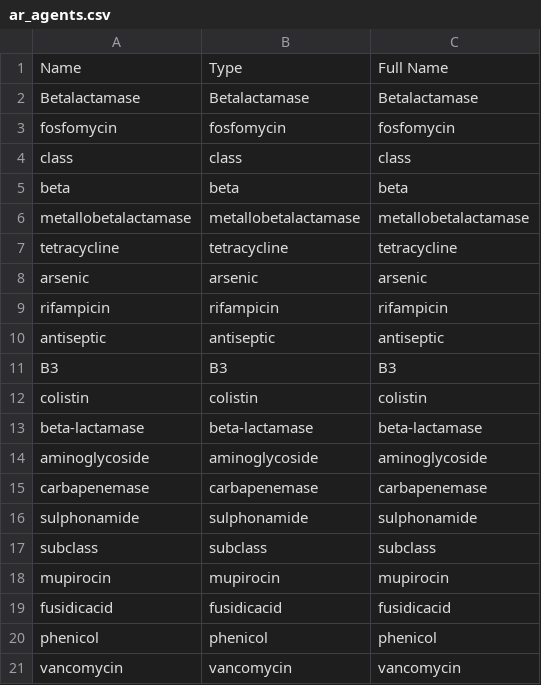
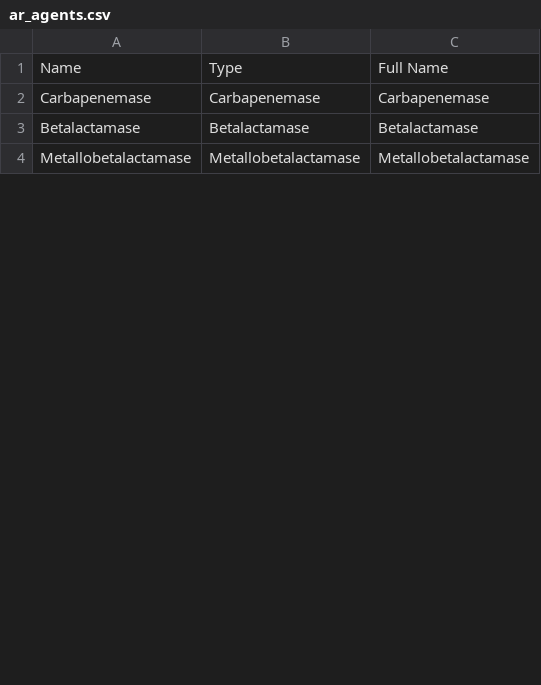
Before and after one commit to pathogenwatch-oss/amr-search, a CSV file: build/resources/570/ar_agents.csv, drawn as a sheet; only a part is shown; the diff covers the shown part only.

Commit message:
Cleaned up library list of genes that Sophia specified.

```diff
--- a/build/resources/570/ar_agents.csv
+++ b/build/resources/570/ar_agents.csv
@@ -1,0 +2 @@ Name                  ,Type                  ,Full Name
+Carbapenemase            ,Carbapenemase        ,Carbapenemase
@@ -3,19 +4 @@ Betalactamase         ,Betalactamase         ,Betalactamase
-fosfomycin            ,fosfomycin            ,fosfomycin
-class                 ,class                 ,class
-beta                  ,beta                  ,beta
-metallobetalactamase  ,metallobetalactamase  ,metallobetalactamase
-tetracycline          ,tetracycline          ,tetracycline
-arsenic               ,arsenic               ,arsenic
-rifampicin            ,rifampicin            ,rifampicin
-antiseptic            ,antiseptic            ,antiseptic
-B3                    ,B3                    ,B3
-colistin              ,colistin              ,colistin
-beta-lactamase        ,beta-lactamase        ,beta-lactamase
-aminoglycoside        ,aminoglycoside        ,aminoglycoside
-carbapenemase         ,carbapenemase         ,carbapenemase
-sulphonamide          ,sulphonamide          ,sulphonamide
-subclass              ,subclass              ,subclass
-mupirocin             ,mupirocin             ,mupirocin
-fusidicacid           ,fusidicacid           ,fusidicacid
-phenicol              ,phenicol              ,phenicol
-vancomycin            ,vancomycin            ,vancomycin
+Metallobetalactamase     ,Metallobetalactamase ,Metallobetalactamase
```
Also changed, not shown: 2 added rows and 9 removed rows elsewhere in this file, 4 other files.
